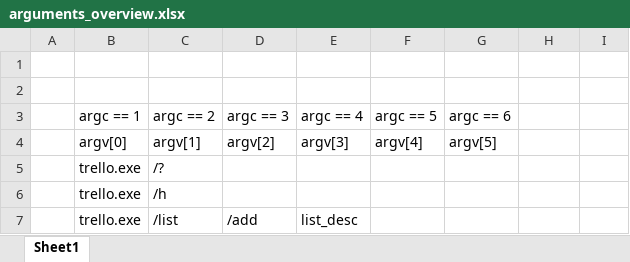
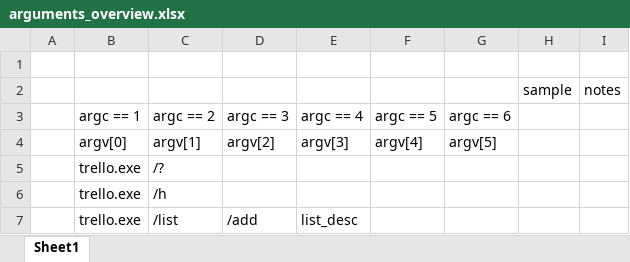
Before and after one commit to gmyers-uab/EE233.Trello_Demo, an Excel workbook: arguments_overview.xlsx, sheet Sheet1, drawn as a sheet; only a part is shown; values as stored, in another font and other column widths than the file's, no borders; the diff names each change by its address in the sheet, - before the commit and + after, or states it on an @@ line.

```diff
--- a/arguments_overview.xlsx (sheet Sheet1)
+++ b/arguments_overview.xlsx (sheet Sheet1)
-row 2: (empty)
+row 2:  |  |  |  |  |  |  | sample | notes
```
Also changed, not shown: 24 other files.
